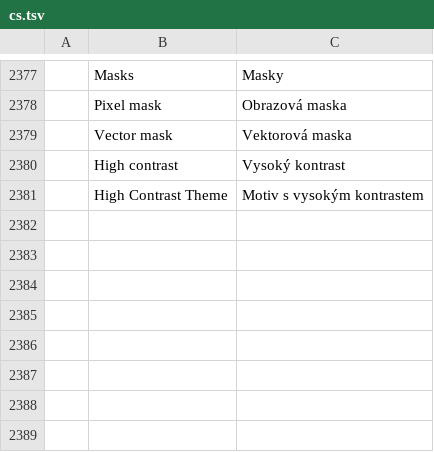
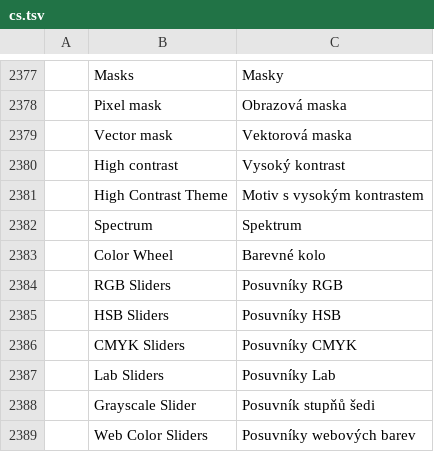
Before and after one commit to treeforjs/photocraft, a TSV file: crates/ui-egui/src/i18n/cs.tsv, drawn as a sheet; only a part is shown, gaps mark what is left out; the diff names each change by its address in the sheet, - before the commit and + after, or states it on an @@ line.

```diff
--- a/crates/ui-egui/src/i18n/cs.tsv
+++ b/crates/ui-egui/src/i18n/cs.tsv
+row 2382:  | Spectrum | Spektrum
+row 2383:  | Color Wheel | Barevné kolo
+row 2384:  | RGB Sliders | Posuvníky RGB
+row 2385:  | HSB Sliders | Posuvníky HSB
+row 2386:  | CMYK Sliders | Posuvníky CMYK
+row 2387:  | Lab Sliders | Posuvníky Lab
+row 2388:  | Grayscale Slider | Posuvník stupňů šedi
+row 2389:  | Web Color Sliders | Posuvníky webových barev
```
Also changed, not shown: crates/ui-egui/src/i18n/el.tsv, crates/ui-egui/src/i18n/es.tsv, 22 other files.
